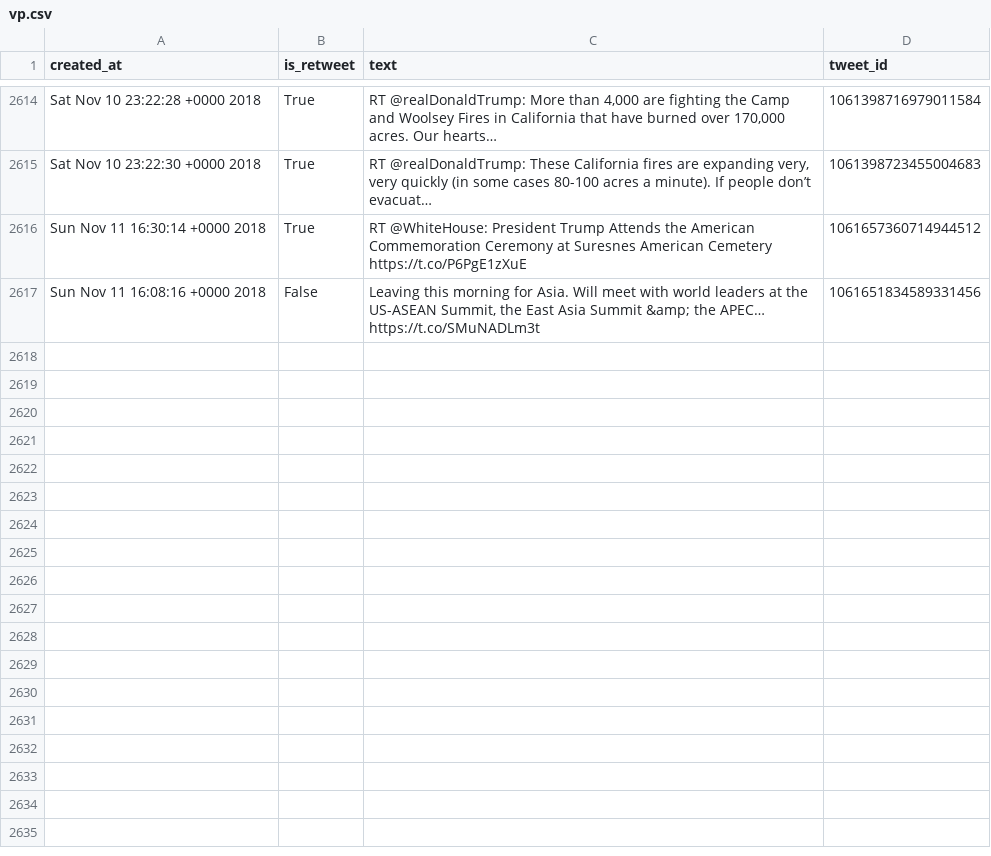
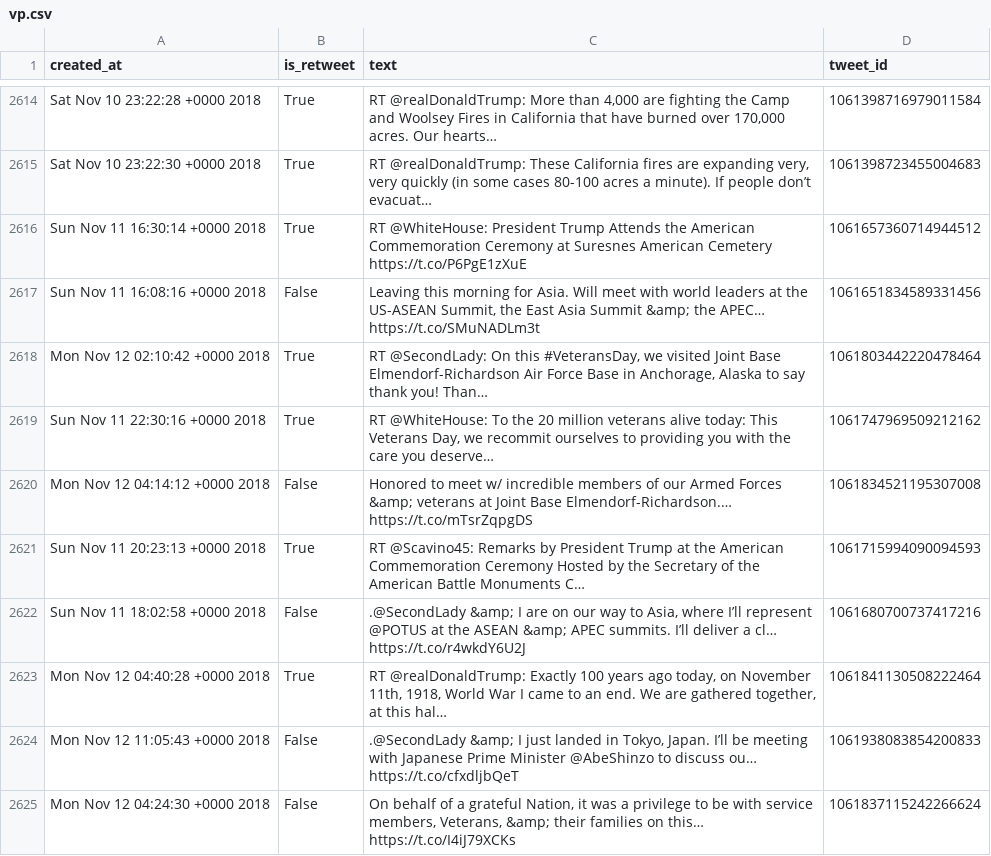
Before and after one commit to cpenalobel/sportsdata, a CSV file: twets/vp.csv, drawn as a sheet; only a part is shown, gaps mark what is left out; the diff names each change by its address in the sheet, - before the commit and + after, or states it on an @@ line.

```diff
--- a/twets/vp.csv
+++ b/twets/vp.csv
+row 2618: Mon Nov 12 02:10:42 +0000 2018 | True | RT @SecondLady: On this #VeteransDay, we visited Joint Base Elmendorf-Richardson Air Force Base in Anchorage, Alaska to say thank you! Than… | 1061803442220478464
+row 2619: Sun Nov 11 22:30:16 +0000 2018 | True | RT @WhiteHouse: To the 20 million veterans alive today: This Veterans Day, we recommit ourselves to providing you with the care you deserve… | 1061747969509212162
+row 2620: Mon Nov 12 04:14:12 +0000 2018 | False | Honored to meet w/ incredible members of our Armed Forces &amp; veterans at Joint Base Elmendorf-Richardson.… https://t.co/mTsrZqpgDS | 1061834521195307008
+row 2621: Sun Nov 11 20:23:13 +0000 2018 | True | RT @Scavino45: Remarks by President Trump at the American Commemoration Ceremony Hosted by the Secretary of the American Battle Monuments C… | 1061715994090094593
+row 2622: Sun Nov 11 18:02:58 +0000 2018 | False | .@SecondLady &amp; I are on our way to Asia, where I’ll represent @POTUS at the ASEAN &amp; APEC summits. I’ll deliver a cl… https://t.co/r4wkdY6U2J | 1061680700737417216
+row 2623: Mon Nov 12 04:40:28 +0000 2018 | True | RT @realDonaldTrump: Exactly 100 years ago today, on November 11th, 1918, World War I came to an end. We are gathered together, at this hal… | 1061841130508222464
+row 2624: Mon Nov 12 11:05:43 +0000 2018 | False | .@SecondLady &amp; I just landed in Tokyo, Japan. I’ll be meeting with Japanese Prime Minister @AbeShinzo to discuss ou… https://t.co/cfxdljbQeT | 1061938083854200833
+row 2625: Mon Nov 12 04:24:30 +0000 2018 | False | On behalf of a grateful Nation, it was a privilege to be with service members, Veterans, &amp; their families on this… https://t.co/I4iJ79XCKs | 1061837115242266624
```
Also changed, not shown: twets/potus.csv, twets/realdonaldtrump.csv, 1 other file.
